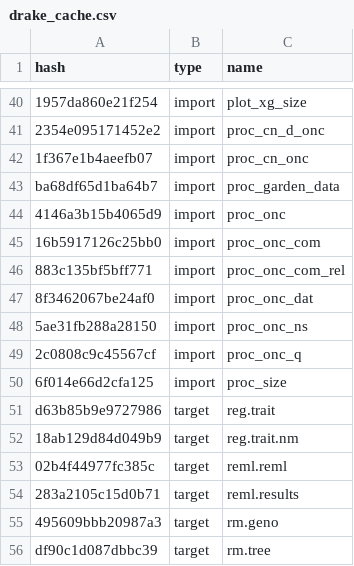
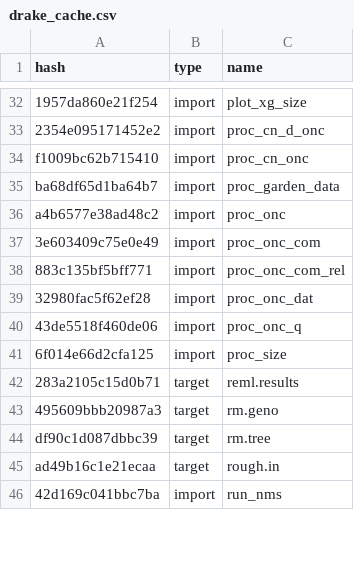
Before and after one commit to ECGen/comgen, a CSV file: drake_cache.csv, drawn as a sheet; only a part is shown, gaps mark what is left out; the shorter side is filled out with more unchanged rows; removed rows and columns are numbered as before the commit, all else as after; the diff covers the shown part only; the diff names each change by its address in the sheet, - before the commit and + after, or states it on an @@ line.

```diff
--- a/drake_cache.csv
+++ b/drake_cache.csv
-A34 (hash): 1f367e1b4aeefb07
+A34 (hash): f1009bc62b715410
-A36 (hash): 4146a3b15b4065d9
+A36 (hash): a4b6577e38ad48c2
-A37 (hash): 16b5917126c25bb0
+A37 (hash): 3e603409c75e0e49
-A39 (hash): 8f3462067be24af0
+A39 (hash): 32980fac5f62ef28
-row 48: 5ae31fb288a28150 | import | proc_onc_ns
-A40 (hash): 2c0808c9c45567cf
+A40 (hash): 43de5518f460de06
-row 51: d63b85b9e9727986 | target | reg.trait
-row 52: 18ab129d84d049b9 | target | reg.trait.nm
-row 53: 02b4f44977fc385c | target | reml.reml
```
Also changed, not shown: 11 removed rows and 11 edited cells elsewhere in this file, 10 other files.
